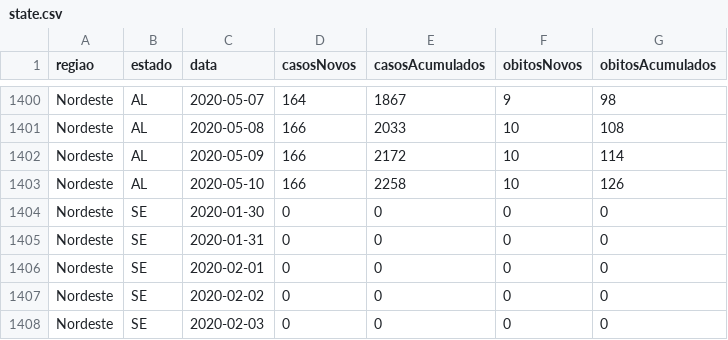
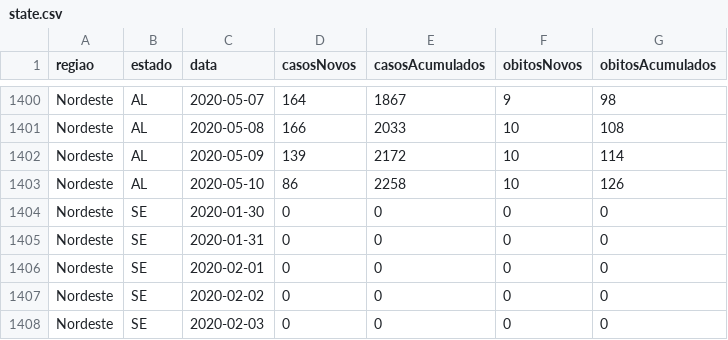
Before and after one commit to kevinwsbr/covid19-al, a CSV file: public/state.csv, drawn as a sheet; only a part is shown, gaps mark what is left out.

Commit message:
update chart

```diff
--- a/public/state.csv
+++ b/public/state.csv
@@ -1401,4 +1401,4 @@ Nordeste;AL;2020-05-07;164;1867;9;98
 Nordeste;AL;2020-05-08;166;2033;10;108
-Nordeste;AL;2020-05-09;166;2172;10;114
-Nordeste;AL;2020-05-10;166;2258;10;126
+Nordeste;AL;2020-05-09;139;2172;10;114
+Nordeste;AL;2020-05-10;86;2258;10;126
 Nordeste;SE;2020-01-30;0;0;0;0
```
